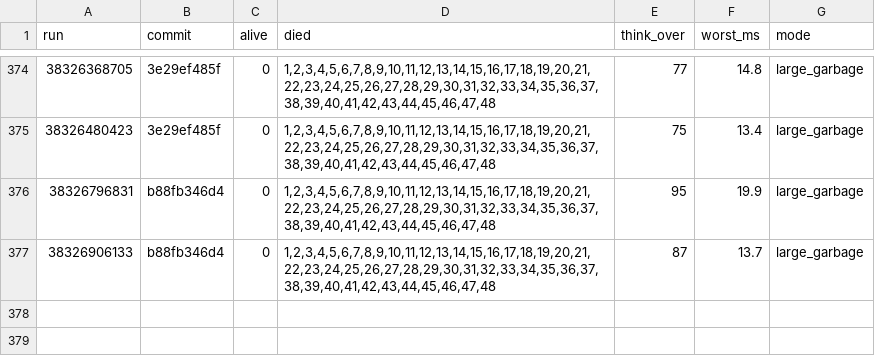
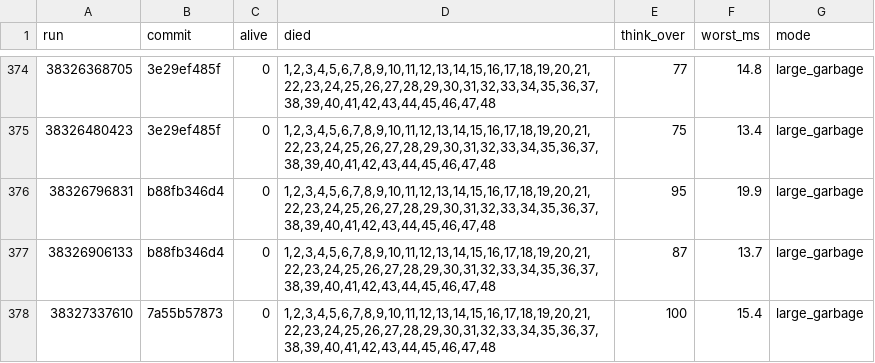
Before and after one commit to briankeegan/GameCreator, a TSV file: games/the-game/ai/eval/survival_scans.tsv, drawn as a sheet; only a part is shown, gaps mark what is left out.

```diff
--- a/games/the-game/ai/eval/survival_scans.tsv
+++ b/games/the-game/ai/eval/survival_scans.tsv
@@ -377 +377,2 @@ run	commit	alive	died	think_over	worst_ms	mode
 38326906133	b88fb346d4	0	1,2,3,4,5,6,7,8,9,10,11,12,13,14,15,16,17,18,19,20,21,22,23,24,25,26,27,28,29,30,31,32,33,34,35,36,37,38,39,40,41,42,43,44,45,46,47,48	87	13.7	large_garbage
+38327337610	7a55b57873	0	1,2,3,4,5,6,7,8,9,10,11,12,13,14,15,16,17,18,19,20,21,22,23,24,25,26,27,28,29,30,31,32,33,34,35,36,37,38,39,40,41,42,43,44,45,46,47,48	100	15.4	large_garbage
```
